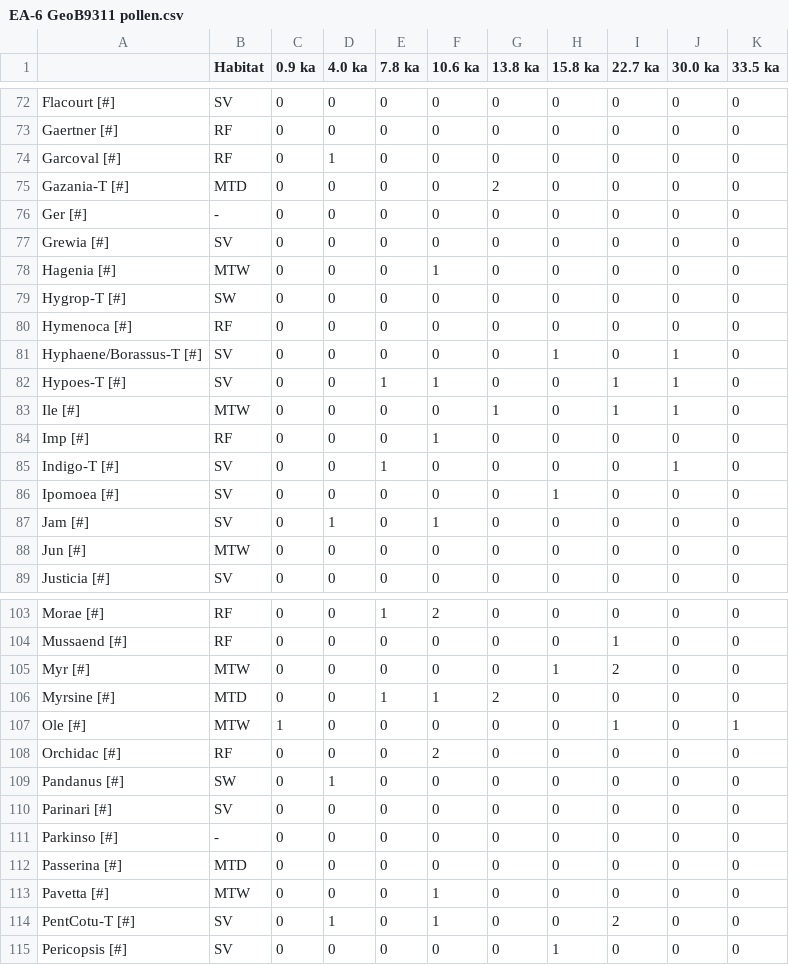
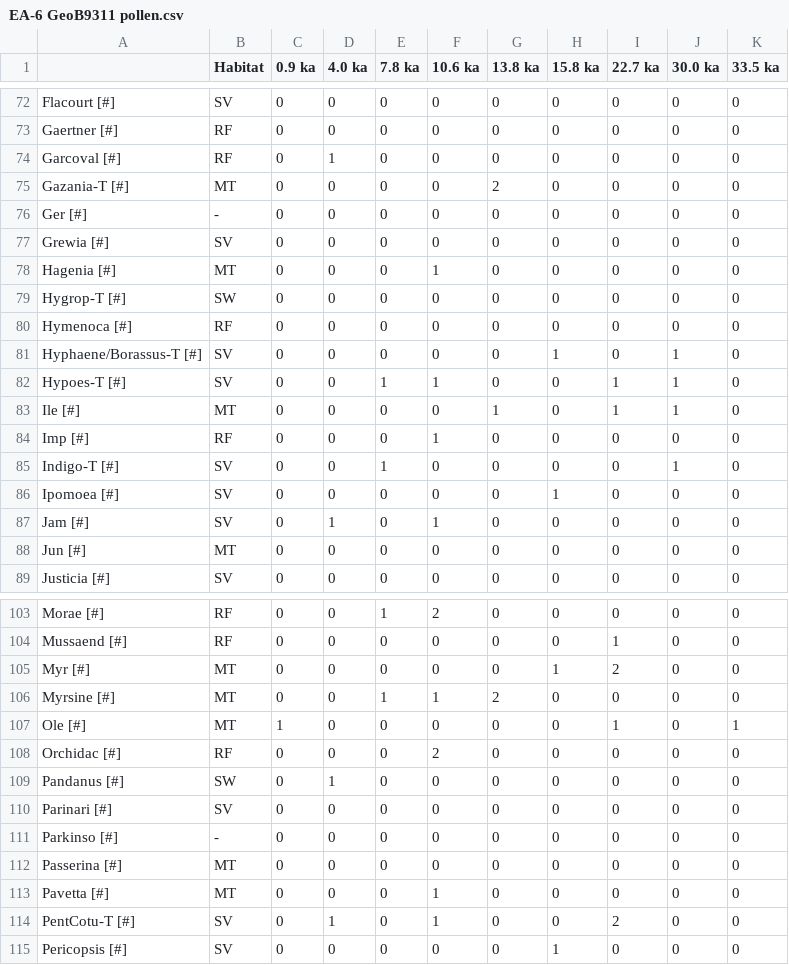
Before and after one commit to SPATIAL-Lab/LipidMM, a CSV file: data/EA-6 GeoB9311 pollen.csv, drawn as a sheet; only a part is shown, gaps mark what is left out; the diff covers the shown part only.

Commit message:
update pollen record

```diff
--- a/data/EA-6 GeoB9311 pollen.csv
+++ b/data/EA-6 GeoB9311 pollen.csv
@@ -74,6 +74,6 @@ Gaertner [#],RF,0,0,0,0,0,0,0,0,0
 Garcoval [#],RF,0,1,0,0,0,0,0,0,0
-Gazania-T [#],MTD,0,0,0,0,2,0,0,0,0
+Gazania-T [#],MT,0,0,0,0,2,0,0,0,0
 Ger [#],-,0,0,0,0,0,0,0,0,0
 Grewia [#],SV,0,0,0,0,0,0,0,0,0
-Hagenia [#],MTW,0,0,0,1,0,0,0,0,0
+Hagenia [#],MT,0,0,0,1,0,0,0,0,0
 Hygrop-T [#],SW,0,0,0,0,0,0,0,0,0
@@ -82,3 +82,3 @@ Hyphaene/Borassus-T [#],SV,0,0,0,0,0,1,0,1,0
 Hypoes-T [#],SV,0,0,1,1,0,0,1,1,0
-Ile [#],MTW,0,0,0,0,1,0,1,1,0
+Ile [#],MT,0,0,0,0,1,0,1,1,0
 Imp [#],RF,0,0,0,1,0,0,0,0,0
@@ -87,3 +87,3 @@ Ipomoea [#],SV,0,0,0,0,0,1,0,0,0
 Jam [#],SV,0,1,0,1,0,0,0,0,0
-Jun [#],MTW,0,0,0,0,0,0,0,0,0
+Jun [#],MT,0,0,0,0,0,0,0,0,0
 Justicia [#],SV,0,0,0,0,0,0,0,0,0
@@ -104,5 +104,5 @@ Morae [#],RF,0,0,1,2,0,0,0,0,0
 Mussaend [#],RF,0,0,0,0,0,0,1,0,0
-Myr [#],MTW,0,0,0,0,0,1,2,0,0
-Myrsine [#],MTD,0,0,1,1,2,0,0,0,0
-Ole [#],MTW,1,0,0,0,0,0,1,0,1
+Myr [#],MT,0,0,0,0,0,1,2,0,0
+Myrsine [#],MT,0,0,1,1,2,0,0,0,0
+Ole [#],MT,1,0,0,0,0,0,1,0,1
 Orchidac [#],RF,0,0,0,2,0,0,0,0,0
@@ -111,4 +111,4 @@ Parinari [#],SV,0,0,0,0,0,0,0,0,0
 Parkinso [#],-,0,0,0,0,0,0,0,0,0
-Passerina [#],MTD,0,0,0,0,0,0,0,0,0
-Pavetta [#],MTW,0,0,0,1,0,0,0,0,0
+Passerina [#],MT,0,0,0,0,0,0,0,0,0
+Pavetta [#],MT,0,0,0,1,0,0,0,0,0
 PentCotu-T [#],SV,0,1,0,1,0,0,2,0,0
```
Also changed, not shown: 15 edited cells elsewhere in this file.
